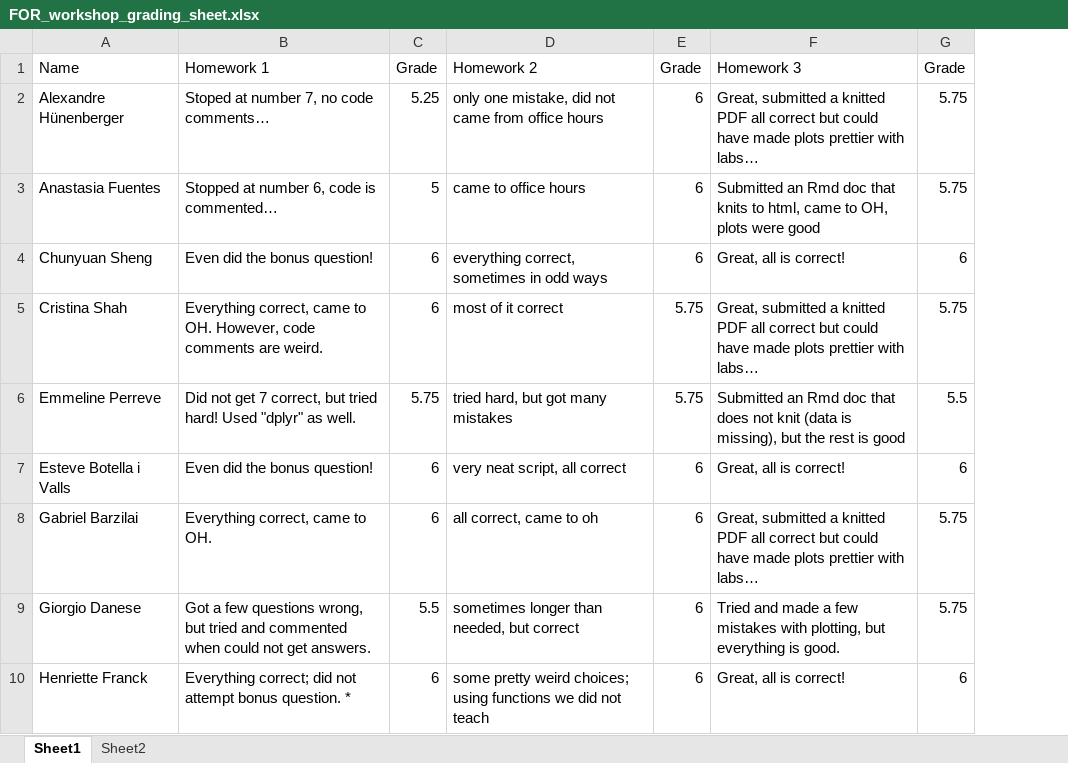
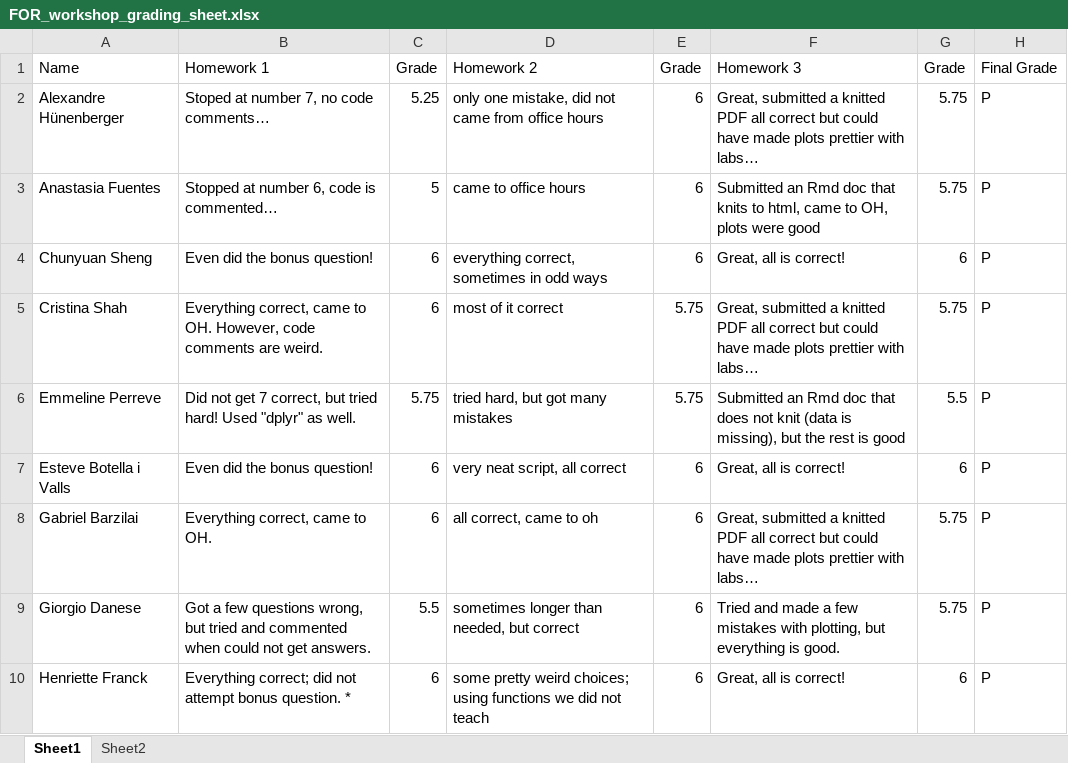
Before and after one commit to liviosilvamuller/Fundamentals-of-R, an Excel workbook: Fundamentals_workshop_2023/Other/FOR_workshop_grading_sheet.xlsx, sheet Sheet1, drawn as a sheet; only a part is shown; values as stored, in another font and other column widths than the file's, no borders; the diff names each change by its address in the sheet, - before the commit and + after, or states it on an @@ line.

Commit message:
Updated grading sheet

```diff
--- a/Fundamentals_workshop_2023/Other/FOR_workshop_grading_sheet.xlsx (sheet Sheet1)
+++ b/Fundamentals_workshop_2023/Other/FOR_workshop_grading_sheet.xlsx (sheet Sheet1)
+column H, rows 1-10: Final Grade | P | P | P | P | P | P | P | P | P
```
Also changed, not shown: sheet Sheet2, 1 other file.
